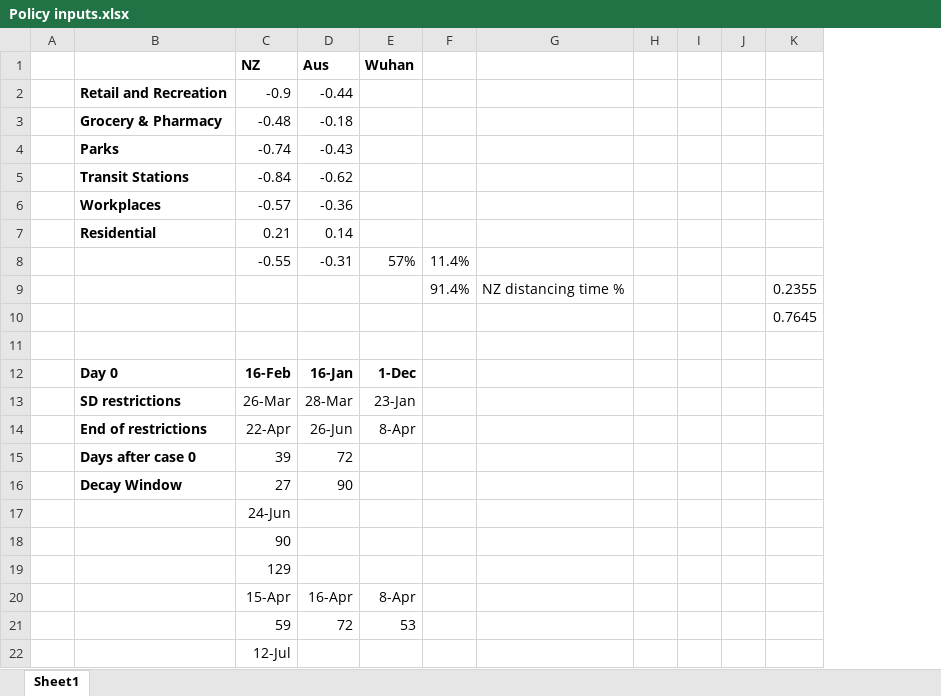
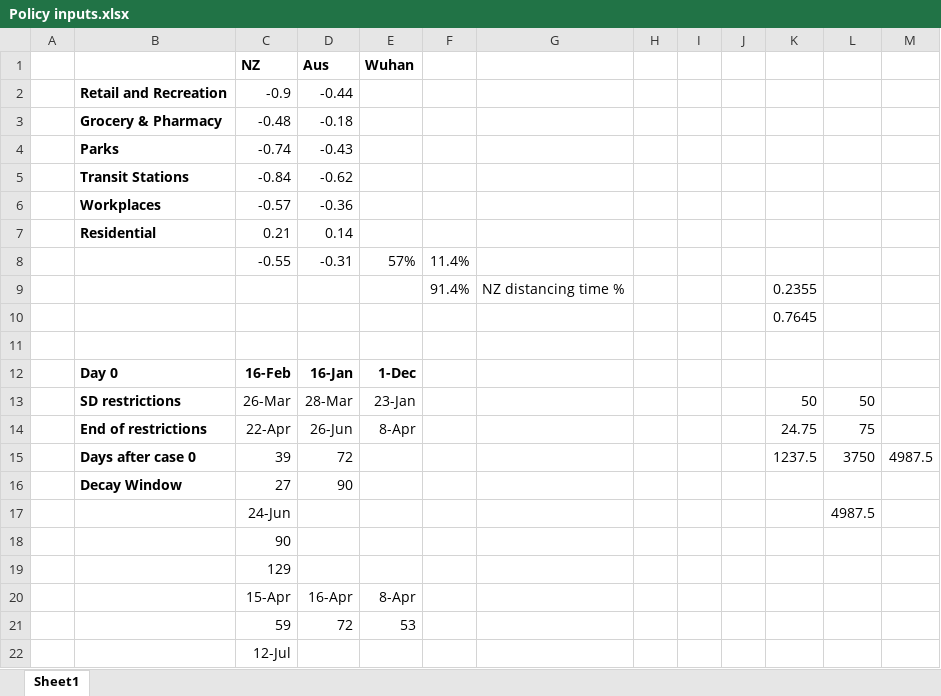
Before and after one commit to JTHooker/COVIDModel, an Excel workbook: Policy inputs.xlsx, sheet Sheet1, drawn as a sheet; values as stored, in another font and other column widths than the file's, no borders; the diff names each change by its address in the sheet, - before the commit and + after, or states it on an @@ line.

```diff
--- a/Policy inputs.xlsx (sheet Sheet1)
+++ b/Policy inputs.xlsx (sheet Sheet1)
+column L, rows 13-17: 50 | 75 | 3750 |  | 4987.5
+column M, row 15: 4987.5
-K13: (empty)
+K13: 50
-K14: (empty)
+K14: 24.75
-K15: (empty)
+K15: 1237.5
```
Also changed, not shown: 2 other files.
